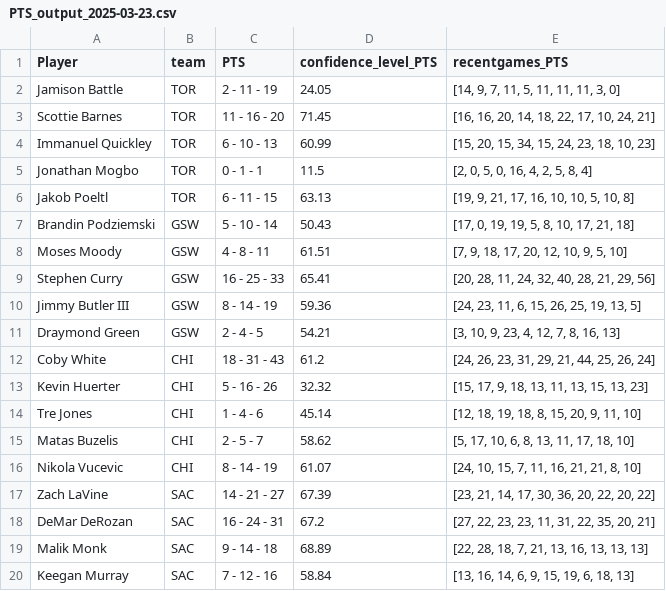
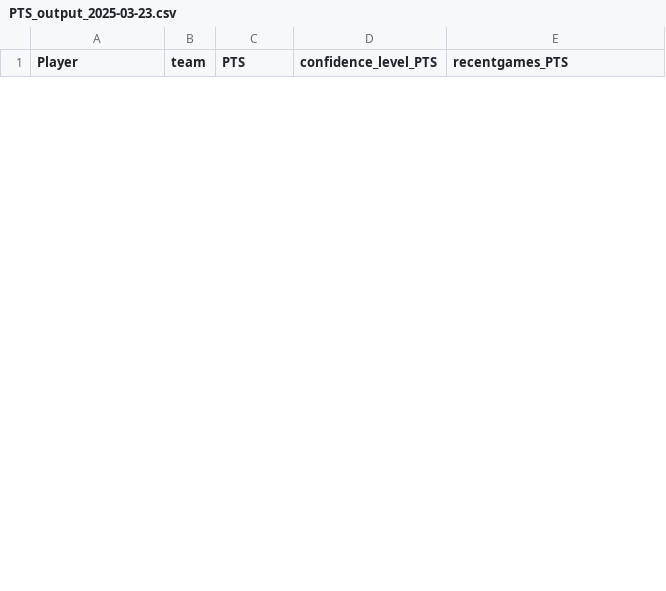
Before and after one commit to penfoldslaw/web_scraping_sports, a CSV file: models/linear_regression/prediction_output/PTS_outputs/PTS_output_2025-03-23.csv, drawn as a sheet; only a part is shown; removed rows and columns are numbered as before the commit, all else as after; the diff covers the shown part only; the diff names each change by its address in the sheet, - before the commit and + after, or states it on an @@ line.

```diff
--- a/models/linear_regression/prediction_output/PTS_outputs/PTS_output_2025-03-23.csv
+++ b/models/linear_regression/prediction_output/PTS_outputs/PTS_output_2025-03-23.csv
-row 2: Jamison Battle | TOR | 2 - 11 - 19 | 24.05 | [14, 9, 7, 11, 5, 11, 11, 11, 3, 0]
-row 3: Scottie Barnes | TOR | 11 - 16 - 20 | 71.45 | [16, 16, 20, 14, 18, 22, 17, 10, 24, 21]
-row 4: Immanuel Quickley | TOR | 6 - 10 - 13 | 60.99 | [15, 20, 15, 34, 15, 24, 23, 18, 10, 23]
-row 5: Jonathan Mogbo | TOR | 0 - 1 - 1 | 11.5 | [2, 0, 5, 0, 16, 4, 2, 5, 8, 4]
-row 6: Jakob Poeltl | TOR | 6 - 11 - 15 | 63.13 | [19, 9, 21, 17, 16, 10, 10, 5, 10, 8]
-row 7: Brandin Podziemski | GSW | 5 - 10 - 14 | 50.43 | [17, 0, 19, 19, 5, 8, 10, 17, 21, 18]
-row 8: Moses Moody | GSW | 4 - 8 - 11 | 61.51 | [7, 9, 18, 17, 20, 12, 10, 9, 5, 10]
-row 9: Stephen Curry | GSW | 16 - 25 - 33 | 65.41 | [20, 28, 11, 24, 32, 40, 28, 21, 29, 56]
-row 10: Jimmy Butler III | GSW | 8 - 14 - 19 | 59.36 | [24, 23, 11, 6, 15, 26, 25, 19, 13, 5]
-row 11: Draymond Green | GSW | 2 - 4 - 5 | 54.21 | [3, 10, 9, 23, 4, 12, 7, 8, 16, 13]
-row 12: Coby White | CHI | 18 - 31 - 43 | 61.2 | [24, 26, 23, 31, 29, 21, 44, 25, 26, 24]
-row 13: Kevin Huerter | CHI | 5 - 16 - 26 | 32.32 | [15, 17, 9, 18, 13, 11, 13, 15, 13, 23]
-row 14: Tre Jones | CHI | 1 - 4 - 6 | 45.14 | [12, 18, 19, 18, 8, 15, 20, 9, 11, 10]
-row 15: Matas Buzelis | CHI | 2 - 5 - 7 | 58.62 | [5, 17, 10, 6, 8, 13, 11, 17, 18, 10]
-row 16: Nikola Vucevic | CHI | 8 - 14 - 19 | 61.07 | [24, 10, 15, 7, 11, 16, 21, 21, 8, 10]
-row 17: Zach LaVine | SAC | 14 - 21 - 27 | 67.39 | [23, 21, 14, 17, 30, 36, 20, 22, 20, 22]
-row 18: DeMar DeRozan | SAC | 16 - 24 - 31 | 67.2 | [27, 22, 23, 23, 11, 31, 22, 35, 20, 21]
-row 19: Malik Monk | SAC | 9 - 14 - 18 | 68.89 | [22, 28, 18, 7, 21, 13, 16, 13, 13, 13]
-row 20: Keegan Murray | SAC | 7 - 12 - 16 | 58.84 | [13, 16, 14, 6, 9, 15, 19, 6, 18, 13]
```
Also changed, not shown: 10 added rows and 11 removed rows elsewhere in this file, models/linear_regression/prediction_output/AST_outputs/AST_output_2025-03-23.csv, models/linear_regression/prediction_output/REB_outputs/REB_output_2025-03-23.csv, 27 other files.
